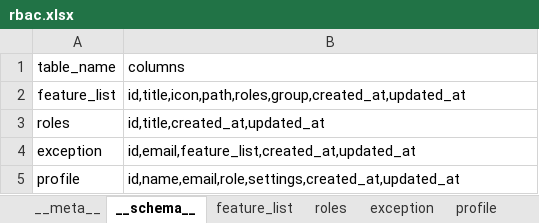
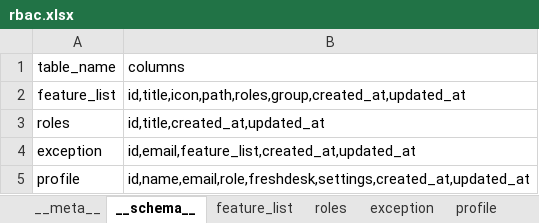
Before and after one commit to shirish-jaiswal/pp-pulse, an Excel workbook: db_storage/rbac.xlsx, sheet __schema__, drawn as a sheet; values as stored, in another font and other column widths than the file's, no borders; the diff names each change by its address in the sheet, - before the commit and + after, or states it on an @@ line.

```diff
--- a/db_storage/rbac.xlsx (sheet __schema__)
+++ b/db_storage/rbac.xlsx (sheet __schema__)
-B5 (columns): id,name,email,role,settings,created_at,updated_at
+B5 (columns): id,name,email,role,freshdesk,settings,created_at,updated_at
```
Also changed, not shown: sheet feature_list, sheet profile, db_storage/knowledge_base.xlsx, 47 other files.
